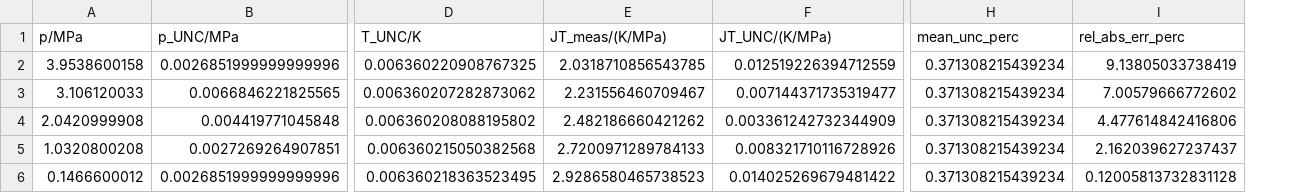
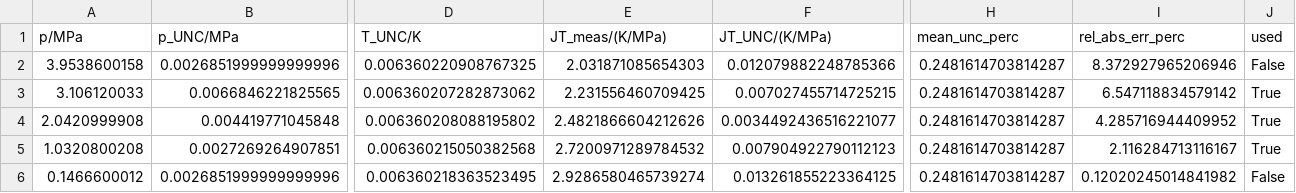
Before and after one commit to jaktk/cryo-jt, a CSV file: data/derived_data/jt_coeffs/Helium-Neon_65K_5MPa_JT.csv, drawn as a sheet; only a part is shown, gaps mark what is left out; the diff names each change by its address in the sheet, - before the commit and + after, or states it on an @@ line.

```diff
--- a/data/derived_data/jt_coeffs/Helium-Neon_65K_5MPa_JT.csv
+++ b/data/derived_data/jt_coeffs/Helium-Neon_65K_5MPa_JT.csv
+column J (used), rows 2-6: False | True | True | True | False
-E2 (JT_meas/(K/MPa)): 2.0318710856543785
+E2 (JT_meas/(K/MPa)): 2.031871085654303
-F2 (JT_UNC/(K/MPa)): 0.012519226394712559
+F2 (JT_UNC/(K/MPa)): 0.012079882248785366
-H2:H6 (mean_unc_perc): 0.371308215439234
+H2:H6 (mean_unc_perc): 0.2481614703814287
-I2 (rel_abs_err_perc): 9.13805033738419
+I2 (rel_abs_err_perc): 8.372927965206946
-E3 (JT_meas/(K/MPa)): 2.231556460709467
+E3 (JT_meas/(K/MPa)): 2.231556460709425
-F3 (JT_UNC/(K/MPa)): 0.007144371735319477
+F3 (JT_UNC/(K/MPa)): 0.007027455714725215
-I3 (rel_abs_err_perc): 7.00579666772602
+I3 (rel_abs_err_perc): 6.547118834579142
-E4 (JT_meas/(K/MPa)): 2.482186660421262
+E4 (JT_meas/(K/MPa)): 2.4821866604212626
-F4 (JT_UNC/(K/MPa)): 0.003361242732344909
+F4 (JT_UNC/(K/MPa)): 0.0034492436516221077
-I4 (rel_abs_err_perc): 4.477614842416806
+I4 (rel_abs_err_perc): 4.285716944409952
-E5 (JT_meas/(K/MPa)): 2.7200971289784133
+E5 (JT_meas/(K/MPa)): 2.7200971289784532
-F5 (JT_UNC/(K/MPa)): 0.008321710116728926
+F5 (JT_UNC/(K/MPa)): 0.007904922790112123
-I5 (rel_abs_err_perc): 2.162039627237437
+I5 (rel_abs_err_perc): 2.116284713116167
-E6 (JT_meas/(K/MPa)): 2.9286580465738523
+E6 (JT_meas/(K/MPa)): 2.9286580465739274
-F6 (JT_UNC/(K/MPa)): 0.014025269679481422
+F6 (JT_UNC/(K/MPa)): 0.013261855223364125
-I6 (rel_abs_err_perc): 0.12005813732831128
+I6 (rel_abs_err_perc): 0.12020245014841982
```
Also changed, not shown: data/derived_data/jt_coeffs/Helium-Neon_65K_7MPa_JT.csv, data/derived_data/jt_coeffs/Nitrogen-Helium_140K_8MPa_JT.csv, 45 other files.
